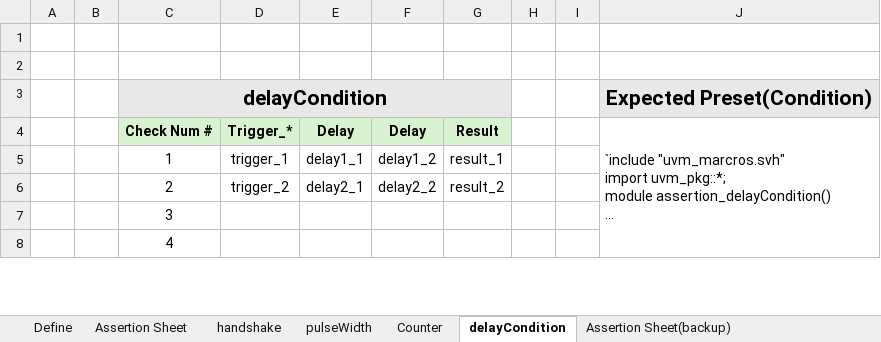
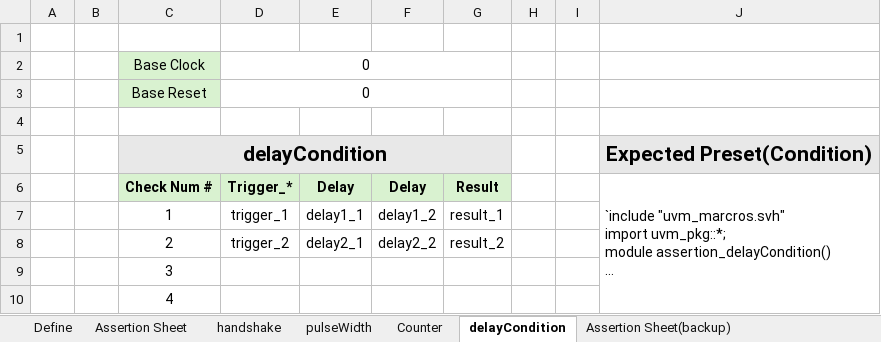
Before and after one commit to Junsik-Choi/Assertion-Checker-Generator, an Excel workbook: Data/Assertion_TF.xlsx, sheet delayCondition, drawn as a sheet; only a part is shown; long unchanged cells end in …; values as stored, in another font and other column widths than the file's, no borders; the diff names each change by its address in the sheet, - before the commit and + after, or states it on an @@ line.

Commit message:
Assertion_TF.xlsx modify

```diff
--- a/Data/Assertion_TF.xlsx (sheet delayCondition)
+++ b/Data/Assertion_TF.xlsx (sheet delayCondition)
+row 2:  |  | Base Clock | 0
+row 3:  |  | Base Reset | 0
```
